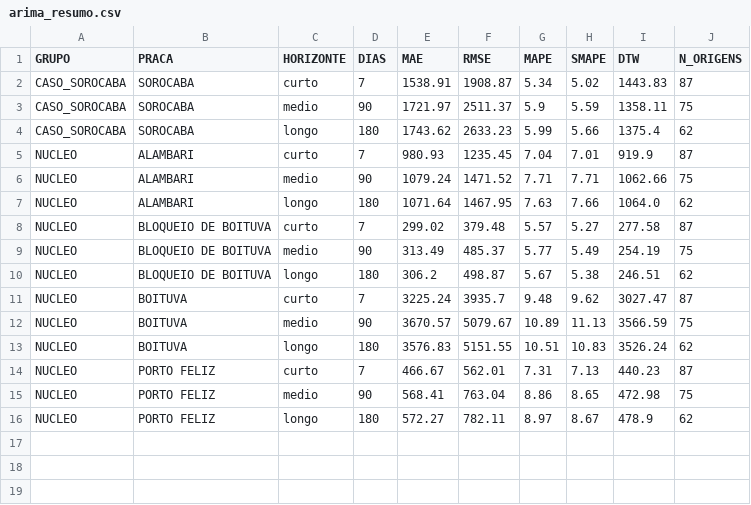
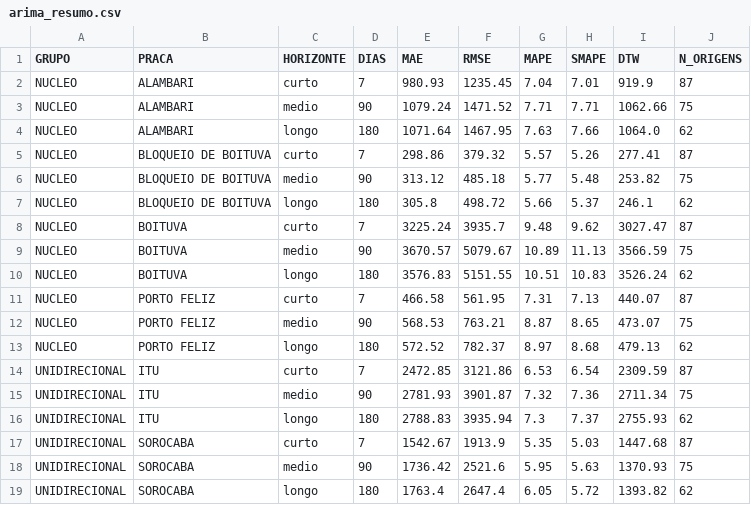
Before and after one commit to Cyrooikawa/TCC, a CSV file: resultados/arima_resumo.csv, drawn as a sheet.

```diff
--- a/resultados/arima_resumo.csv
+++ b/resultados/arima_resumo.csv
@@ -1,5 +1,2 @@
 GRUPO,PRACA,HORIZONTE,DIAS,MAE,RMSE,MAPE,SMAPE,DTW,N_ORIGENS
-CASO_SOROCABA,SOROCABA,curto,7,1538.91,1908.87,5.34,5.02,1443.83,87
-CASO_SOROCABA,SOROCABA,medio,90,1721.97,2511.37,5.9,5.59,1358.11,75
-CASO_SOROCABA,SOROCABA,longo,180,1743.62,2633.23,5.99,5.66,1375.4,62
 NUCLEO,ALAMBARI,curto,7,980.93,1235.45,7.04,7.01,919.9,87
@@ -7,5 +4,5 @@ NUCLEO,ALAMBARI,medio,90,1079.24,1471.52,7.71,7.71,1062.66,75
 NUCLEO,ALAMBARI,longo,180,1071.64,1467.95,7.63,7.66,1064.0,62
-NUCLEO,BLOQUEIO DE BOITUVA,curto,7,299.02,379.48,5.57,5.27,277.58,87
-NUCLEO,BLOQUEIO DE BOITUVA,medio,90,313.49,485.37,5.77,5.49,254.19,75
-NUCLEO,BLOQUEIO DE BOITUVA,longo,180,306.2,498.87,5.67,5.38,246.51,62
+NUCLEO,BLOQUEIO DE BOITUVA,curto,7,298.86,379.32,5.57,5.26,277.41,87
+NUCLEO,BLOQUEIO DE BOITUVA,medio,90,313.12,485.18,5.77,5.48,253.82,75
+NUCLEO,BLOQUEIO DE BOITUVA,longo,180,305.8,498.72,5.66,5.37,246.1,62
 NUCLEO,BOITUVA,curto,7,3225.24,3935.7,9.48,9.62,3027.47,87
@@ -13,4 +10,10 @@ NUCLEO,BOITUVA,medio,90,3670.57,5079.67,10.89,11.13,3566.59,75
 NUCLEO,BOITUVA,longo,180,3576.83,5151.55,10.51,10.83,3526.24,62
-NUCLEO,PORTO FELIZ,curto,7,466.67,562.01,7.31,7.13,440.23,87
-NUCLEO,PORTO FELIZ,medio,90,568.41,763.04,8.86,8.65,472.98,75
-NUCLEO,PORTO FELIZ,longo,180,572.27,782.11,8.97,8.67,478.9,62
+NUCLEO,PORTO FELIZ,curto,7,466.58,561.95,7.31,7.13,440.07,87
+NUCLEO,PORTO FELIZ,medio,90,568.53,763.21,8.87,8.65,473.07,75
+NUCLEO,PORTO FELIZ,longo,180,572.52,782.37,8.97,8.68,479.13,62
+UNIDIRECIONAL,ITU,curto,7,2472.85,3121.86,6.53,6.54,2309.59,87
+UNIDIRECIONAL,ITU,medio,90,2781.93,3901.87,7.32,7.36,2711.34,75
+UNIDIRECIONAL,ITU,longo,180,2788.83,3935.94,7.3,7.37,2755.93,62
+UNIDIRECIONAL,SOROCABA,curto,7,1542.67,1913.9,5.35,5.03,1447.68,87
+UNIDIRECIONAL,SOROCABA,medio,90,1736.42,2521.6,5.95,5.63,1370.93,75
+UNIDIRECIONAL,SOROCABA,longo,180,1763.4,2647.4,6.05,5.72,1393.82,62
```
Also changed, not shown: resultados/arima_modelos.csv, resultados/comparacao_modelos.csv, 33 other files.
